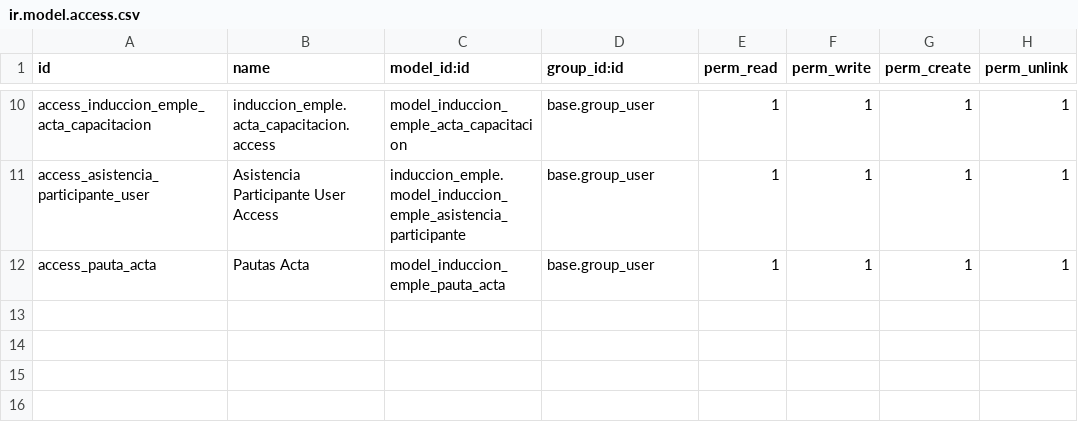
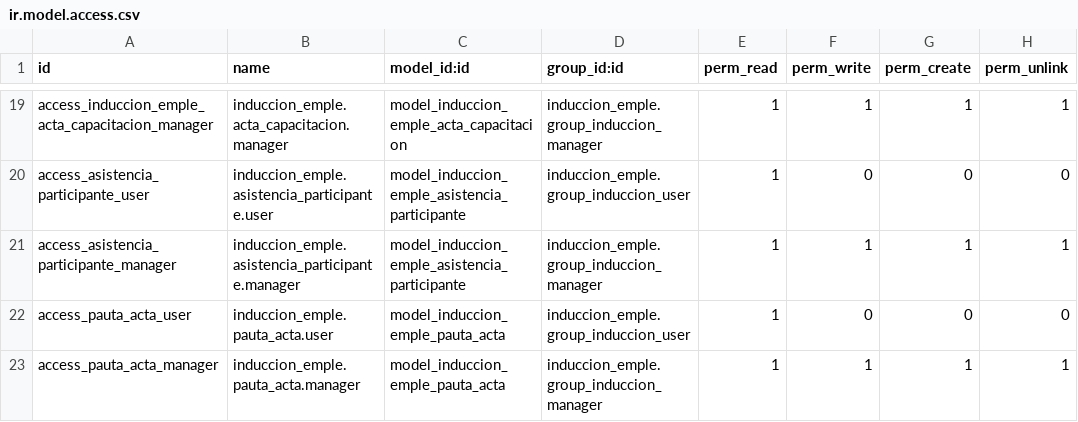
Before and after one commit to sanciprianoit/nuevo02, a CSV file: induccion_emple/security/ir.model.access.csv, drawn as a sheet; only a part is shown, gaps mark what is left out; addresses are those after the commit; the diff covers the shown part only; the diff names each change by its address in the sheet, - before the commit and + after, or states it on an @@ line.

```diff
--- a/induccion_emple/security/ir.model.access.csv
+++ b/induccion_emple/security/ir.model.access.csv
-A19 (id): access_induccion_emple_acta_capacitacion
+A19 (id): access_induccion_emple_acta_capacitacion_manager
-B19 (name): induccion_emple.acta_capacitacion.access
+B19 (name): induccion_emple.acta_capacitacion.manager
-D19 (group_id:id): base.group_user
+D19 (group_id:id): induccion_emple.group_induccion_manager
-B20 (name): Asistencia Participante User Access
+B20 (name): induccion_emple.asistencia_participante.user
-C20 (model_id:id): induccion_emple.model_induccion_emple_asistencia_participante
+C20 (model_id:id): model_induccion_emple_asistencia_participante
-D20 (group_id:id): base.group_user
+D20 (group_id:id): induccion_emple.group_induccion_user
-F20 (perm_write): 1
+F20 (perm_write): 0
-G20 (perm_create): 1
+G20 (perm_create): 0
-H20 (perm_unlink): 1
+H20 (perm_unlink): 0
+row 21: access_asistencia_participante_manager | induccion_emple.asistencia_participante.manager | model_induccion_emple_asistencia_participante | induccion_emple.group_induccion_manager | 1 | 1 | 1 | 1
+row 22: access_pauta_acta_user | induccion_emple.pauta_acta.user | model_induccion_emple_pauta_acta | induccion_emple.group_induccion_user | 1 | 0 | 0 | 0
-A23 (id): access_pauta_acta
+A23 (id): access_pauta_acta_manager
-B23 (name): Pautas Acta
+B23 (name): induccion_emple.pauta_acta.manager
-D23 (group_id:id): base.group_user
+D23 (group_id:id): induccion_emple.group_induccion_manager
```
Also changed, not shown: 9 added rows and 24 edited cells elsewhere in this file, 2 other files.
